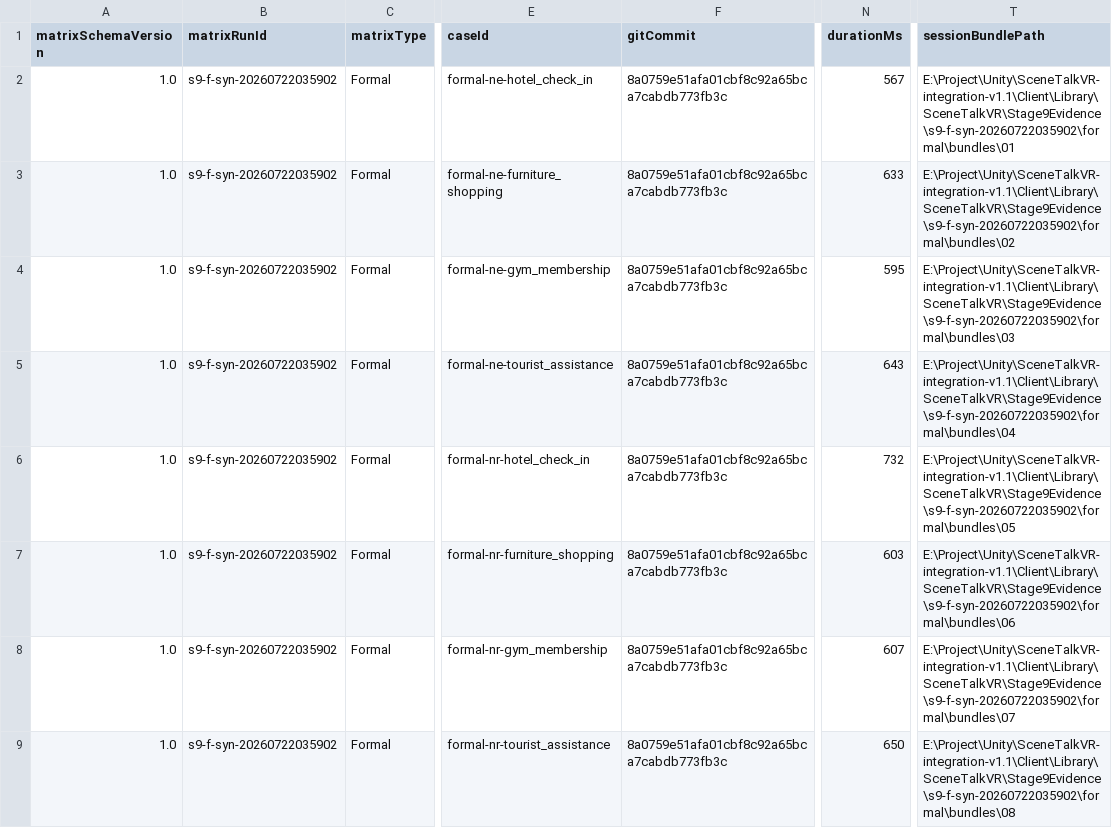
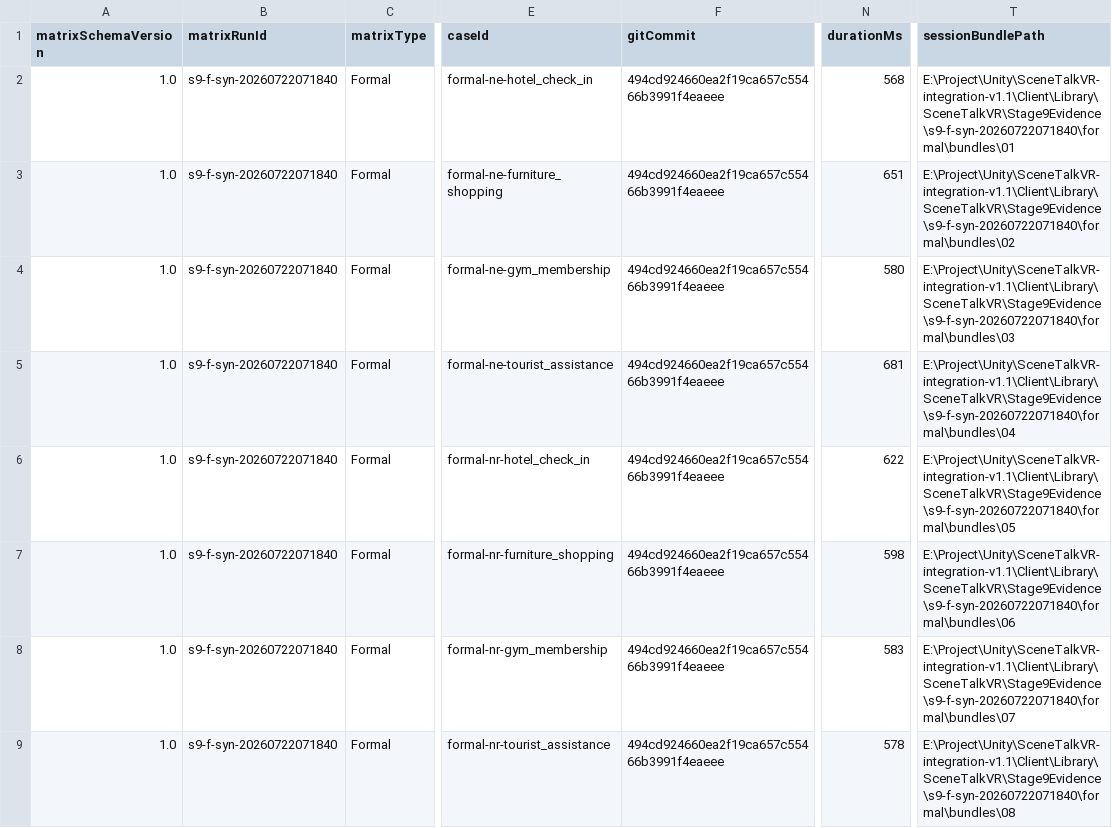
Before and after one commit to VitorJZ/SceneTalkVR, a CSV file: Client/EXPERIMENT_V1_1_STAGE9_FORMAL_MATRIX_RESULTS.csv, drawn as a sheet; only a part is shown, gaps mark what is left out; the diff covers the shown part only; the diff names each change by its address in the sheet, - before the commit and + after, or states it on an @@ line.

Commit message:
Refresh validation evidence for task panel layout

```diff
--- a/Client/EXPERIMENT_V1_1_STAGE9_FORMAL_MATRIX_RESULTS.csv
+++ b/Client/EXPERIMENT_V1_1_STAGE9_FORMAL_MATRIX_RESULTS.csv
-B2:B9 (matrixRunId): s9-f-syn-20260722035902
+B2:B9 (matrixRunId): s9-f-syn-20260722071840
-F2:F9 (gitCommit): 8a0759e51afa01cbf8c92a65bca7cabdb773fb3c
+F2:F9 (gitCommit): 494cd924660ea2f19ca657c55466b3991f4eaeee
-N2 (durationMs): 567
+N2 (durationMs): 568
-T2 (sessionBundlePath): E:\Project\Unity\SceneTalkVR-integration-v1.1\Client\Library\SceneTalkVR\Stage9Evidence\s9-f-syn-20260722035902\formal\bundles\01
+T2 (sessionBundlePath): E:\Project\Unity\SceneTalkVR-integration-v1.1\Client\Library\SceneTalkVR\Stage9Evidence\s9-f-syn-20260722071840\formal\bundles\01
-N3 (durationMs): 633
+N3 (durationMs): 651
-T3 (sessionBundlePath): E:\Project\Unity\SceneTalkVR-integration-v1.1\Client\Library\SceneTalkVR\Stage9Evidence\s9-f-syn-20260722035902\formal\bundles\02
+T3 (sessionBundlePath): E:\Project\Unity\SceneTalkVR-integration-v1.1\Client\Library\SceneTalkVR\Stage9Evidence\s9-f-syn-20260722071840\formal\bundles\02
-N4 (durationMs): 595
+N4 (durationMs): 580
-T4 (sessionBundlePath): E:\Project\Unity\SceneTalkVR-integration-v1.1\Client\Library\SceneTalkVR\Stage9Evidence\s9-f-syn-20260722035902\formal\bundles\03
+T4 (sessionBundlePath): E:\Project\Unity\SceneTalkVR-integration-v1.1\Client\Library\SceneTalkVR\Stage9Evidence\s9-f-syn-20260722071840\formal\bundles\03
-N5 (durationMs): 643
+N5 (durationMs): 681
-T5 (sessionBundlePath): E:\Project\Unity\SceneTalkVR-integration-v1.1\Client\Library\SceneTalkVR\Stage9Evidence\s9-f-syn-20260722035902\formal\bundles\04
+T5 (sessionBundlePath): E:\Project\Unity\SceneTalkVR-integration-v1.1\Client\Library\SceneTalkVR\Stage9Evidence\s9-f-syn-20260722071840\formal\bundles\04
-N6 (durationMs): 732
+N6 (durationMs): 622
-T6 (sessionBundlePath): E:\Project\Unity\SceneTalkVR-integration-v1.1\Client\Library\SceneTalkVR\Stage9Evidence\s9-f-syn-20260722035902\formal\bundles\05
+T6 (sessionBundlePath): E:\Project\Unity\SceneTalkVR-integration-v1.1\Client\Library\SceneTalkVR\Stage9Evidence\s9-f-syn-20260722071840\formal\bundles\05
-N7 (durationMs): 603
+N7 (durationMs): 598
-T7 (sessionBundlePath): E:\Project\Unity\SceneTalkVR-integration-v1.1\Client\Library\SceneTalkVR\Stage9Evidence\s9-f-syn-20260722035902\formal\bundles\06
+T7 (sessionBundlePath): E:\Project\Unity\SceneTalkVR-integration-v1.1\Client\Library\SceneTalkVR\Stage9Evidence\s9-f-syn-20260722071840\formal\bundles\06
-N8 (durationMs): 607
+N8 (durationMs): 583
-T8 (sessionBundlePath): E:\Project\Unity\SceneTalkVR-integration-v1.1\Client\Library\SceneTalkVR\Stage9Evidence\s9-f-syn-20260722035902\formal\bundles\07
+T8 (sessionBundlePath): E:\Project\Unity\SceneTalkVR-integration-v1.1\Client\Library\SceneTalkVR\Stage9Evidence\s9-f-syn-20260722071840\formal\bundles\07
-N9 (durationMs): 650
+N9 (durationMs): 578
-T9 (sessionBundlePath): E:\Project\Unity\SceneTalkVR-integration-v1.1\Client\Library\SceneTalkVR\Stage9Evidence\s9-f-syn-20260722035902\formal\bundles\08
+T9 (sessionBundlePath): E:\Project\Unity\SceneTalkVR-integration-v1.1\Client\Library\SceneTalkVR\Stage9Evidence\s9-f-syn-20260722071840\formal\bundles\08
```
Also changed, not shown: 32 edited cells elsewhere in this file, Client/EXPERIMENT_V1_1_STAGE9_PILOT_MATRIX_RESULTS.csv, 6 other files.
